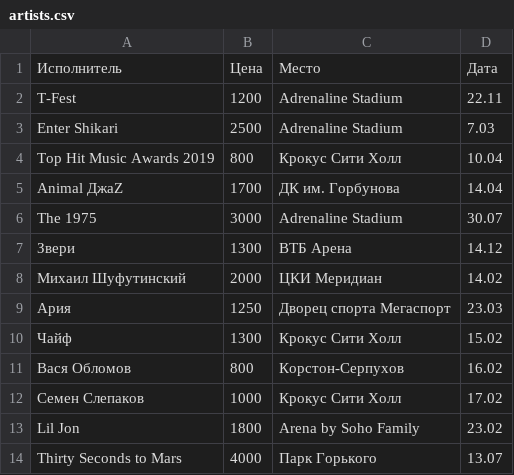
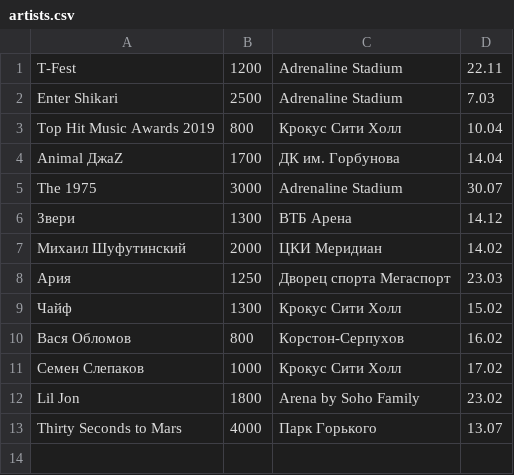
Before and after one commit to Ilyadevin/ORMMongoDB, a CSV file: artists.csv, drawn as a sheet; the diff names each change by its address in the sheet, - before the commit and + after, or states it on an @@ line.

```diff
--- a/artists.csv
+++ b/artists.csv
-row 1: Исполнитель | Цена | Место | Дата
```
Also changed, not shown: 1 other file.
